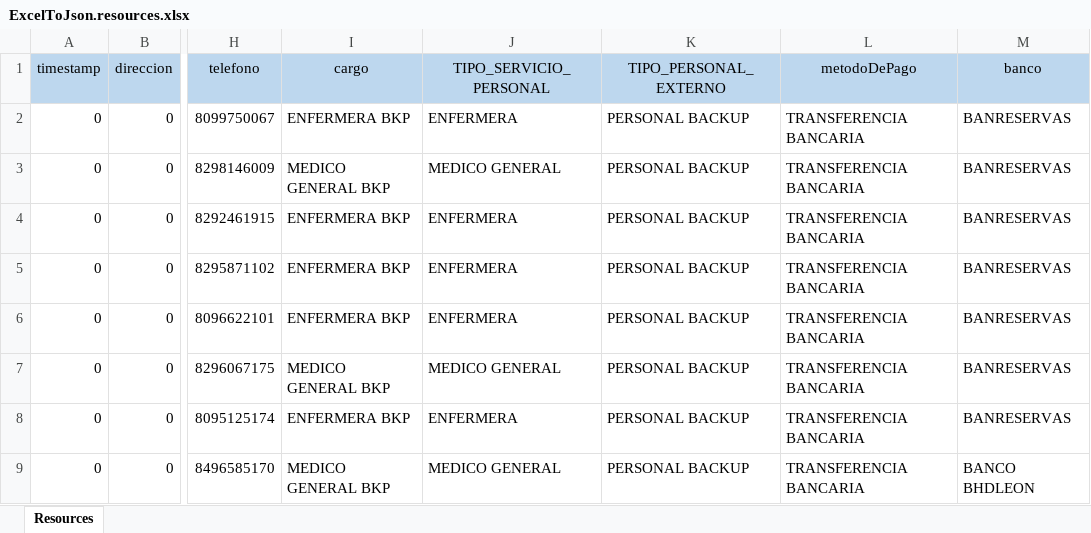
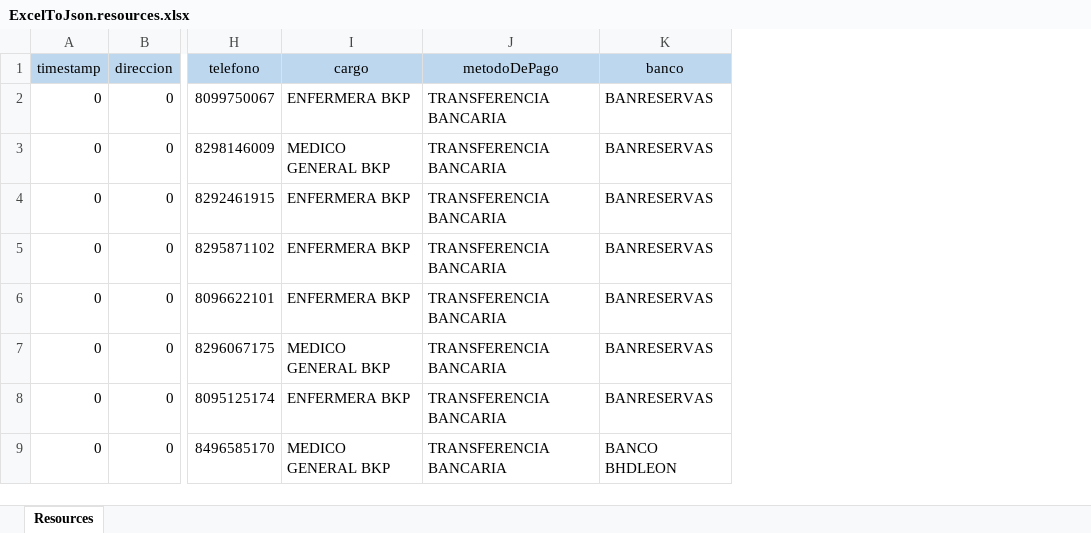
Before and after one commit to LuizBreak/Nomina, an Excel workbook: assets/data/ExcelToJson.resources.xlsx, sheet Resources, drawn as a sheet; only a part is shown, gaps mark what is left out; values as stored, in another font and other column widths than the file's, no borders; the diff names each change by its address in the sheet, - before the commit and + after, or states it on an @@ line.

Commit message:
Arreglamos las columnas cedula y comentarios. Columna otrosPagos agregada

```diff
--- a/assets/data/ExcelToJson.resources.xlsx (sheet Resources)
+++ b/assets/data/ExcelToJson.resources.xlsx (sheet Resources)
-column J (TIPO_SERVICIO_PERSONAL), rows 2-9: ENFERMERA | MEDICO GENERAL | ENFERMERA | ENFERMERA | ENFERMERA | MEDICO GENERAL | ENFERMERA | MEDICO GENERAL
-column K (TIPO_PERSONAL_EXTERNO), rows 2-9: all PERSONAL BACKUP
```
Also changed, not shown: formulas that keep their value, assets/data/ExcelToJson.NominaOnly.xlsx, 4 other files.
